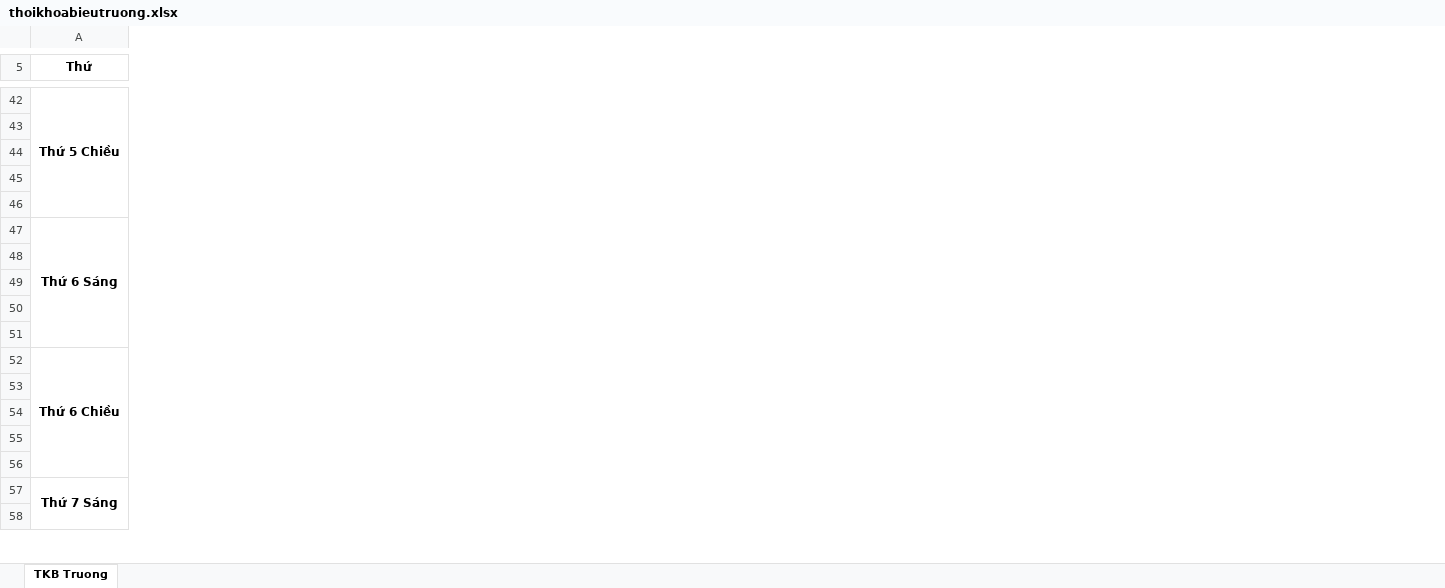
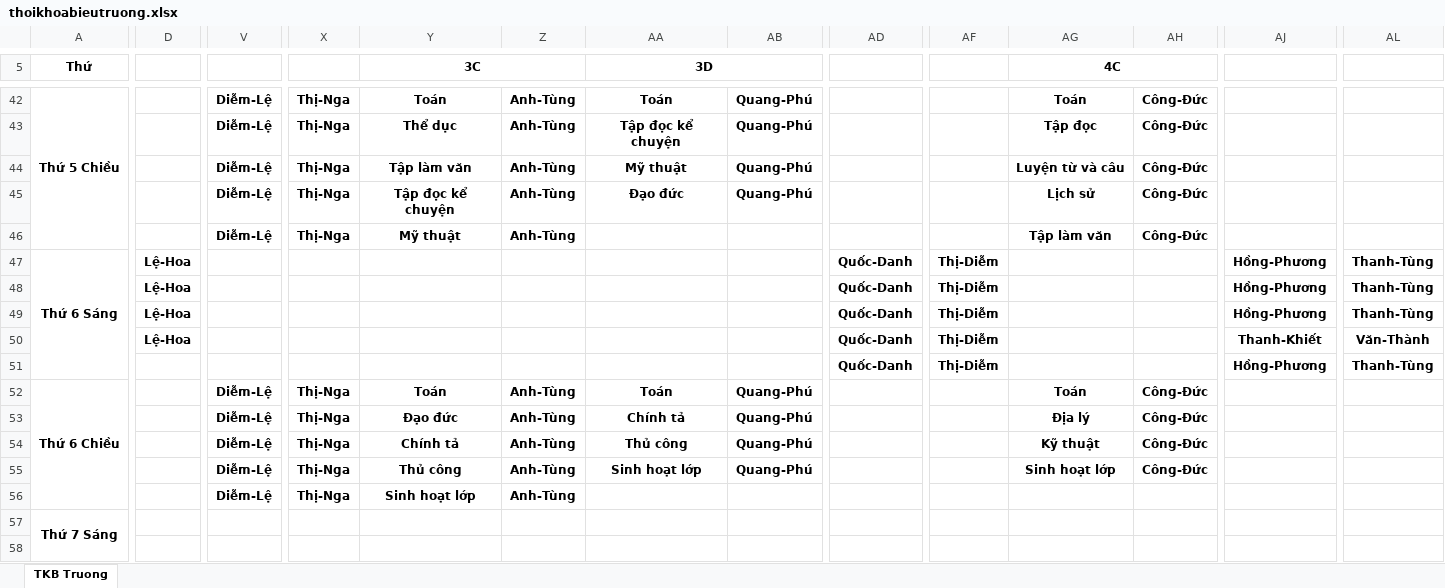
Before and after one commit to Kirito223/tkb, an Excel workbook: public/export/thoikhoabieutruong.xlsx, sheet TKB Truong, drawn as a sheet; only a part is shown, gaps mark what is left out; values as stored, in another font and other column widths than the file's, no borders; removed rows and columns are numbered as before the commit, all else as after; rows hold the shown columns only; the diff covers the shown part only; the diff names each change by its address in the sheet, - before the commit and + after, or states it on an @@ line.

```diff
--- a/public/export/thoikhoabieutruong.xlsx (sheet TKB Truong)
+++ b/public/export/thoikhoabieutruong.xlsx (sheet TKB Truong)
+column D, empty
+column V, row 42: Diễm-Lệ; row 52: Diễm-Lệ
+column X, row 42: Thị-Nga; row 52: Thị-Nga
+column Y (3C), row 42: Toán; row 52: Toán
+column Z, row 42: Anh-Tùng; row 52: Anh-Tùng
+column AA (3D), row 42: Toán; row 52: Toán
+column AB, row 42: Quang-Phú; row 52: Quang-Phú
+column AD, empty
+column AF, empty
+column AG (4C), row 42: Toán; row 52: Toán
+column AH, row 42: Công-Đức; row 52: Công-Đức
+column AJ, empty
+column AL, empty
-row 43: (empty)
-row 44: (empty)
-row 45: (empty)
-row 46: (empty)
-row 47: Thứ 6 Sáng
-row 48: (empty)
-row 49: (empty)
-row 50: (empty)
-row 51: (empty)
+row 43:  |  | Diễm-Lệ | Thị-Nga | Thể dục | Anh-Tùng | Tập đọc kể chuyện | Quang-Phú |  |  | Tập đọc | Công-Đức
+row 44:  |  | Diễm-Lệ | Thị-Nga | Tập làm văn | Anh-Tùng | Mỹ thuật | Quang-Phú |  |  | Luyện từ và câu | Công-Đức
+row 45:  |  | Diễm-Lệ | Thị-Nga | Tập đọc kể chuyện | Anh-Tùng | Đạo đức | Quang-Phú |  |  | Lịch sử | Công-Đức
+row 46:  |  | Diễm-Lệ | Thị-Nga | Mỹ thuật | Anh-Tùng |  |  |  |  | Tập làm văn | Công-Đức
+row 47: Thứ 6 Sáng | Lệ-Hoa |  |  |  |  |  |  | Quốc-Danh | Thị-Diễm |  |  | Hồng-Phương | Thanh-Tùng
+row 48:  | Lệ-Hoa |  |  |  |  |  |  | Quốc-Danh | Thị-Diễm |  |  | Hồng-Phương | Thanh-Tùng
+row 49:  | Lệ-Hoa |  |  |  |  |  |  | Quốc-Danh | Thị-Diễm |  |  | Hồng-Phương | Thanh-Tùng
+row 50:  | Lệ-Hoa |  |  |  |  |  |  | Quốc-Danh | Thị-Diễm |  |  | Thanh-Khiết | Văn-Thành
+row 51:  |  |  |  |  |  |  |  | Quốc-Danh | Thị-Diễm |  |  | Hồng-Phương | Thanh-Tùng
-row 53: (empty)
-row 54: (empty)
-row 55: (empty)
-row 56: (empty)
+row 53:  |  | Diễm-Lệ | Thị-Nga | Đạo đức | Anh-Tùng | Chính tả | Quang-Phú |  |  | Địa lý | Công-Đức
+row 54:  |  | Diễm-Lệ | Thị-Nga | Chính tả | Anh-Tùng | Thủ công | Quang-Phú |  |  | Kỹ thuật | Công-Đức
+row 55:  |  | Diễm-Lệ | Thị-Nga | Thủ công | Anh-Tùng | Sinh hoạt lớp | Quang-Phú |  |  | Sinh hoạt lớp | Công-Đức
+row 56:  |  | Diễm-Lệ | Thị-Nga | Sinh hoạt lớp | Anh-Tùng
```
Also changed, not shown: 32 added rows, 32 removed rows, 17 added columns, 10 removed columns, 10 edited cells and merged cells elsewhere in this sheet, 4 other files.
